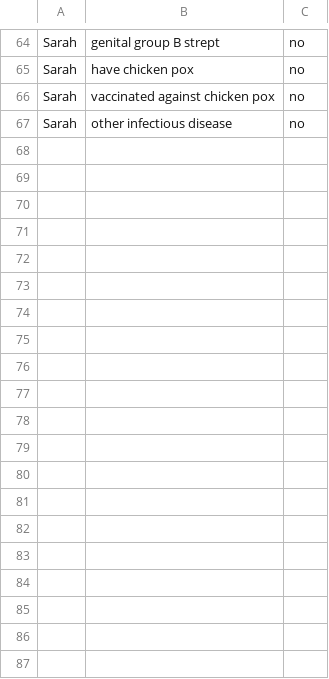
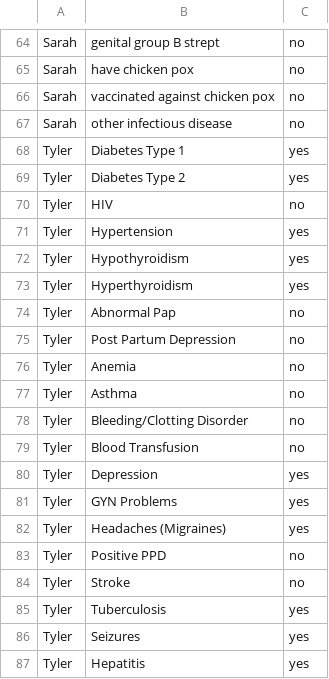
Before and after one commit to akshayswaminathan/bolivia, a CSV file: Fake_Binary_Data.csv, drawn as a sheet; only a part is shown, gaps mark what is left out; the diff covers the shown part only.

Commit message:
Update Fake_Binary_Data.csv

```diff
--- a/Fake_Binary_Data.csv
+++ b/Fake_Binary_Data.csv
@@ -67 +67,21 @@ Sarah,vaccinated against chicken pox,no
 Sarah,other infectious disease,no
+Tyler,Diabetes Type 1,yes
+Tyler,Diabetes Type 2,yes
+Tyler,HIV,no
+Tyler,Hypertension,yes
+Tyler,Hypothyroidism,yes
+Tyler,Hyperthyroidism,yes
+Tyler,Abnormal Pap,no
+Tyler,Post Partum Depression,no
+Tyler,Anemia,no
+Tyler,Asthma,no
+Tyler,Bleeding/Clotting Disorder,no
+Tyler,Blood Transfusion,no
+Tyler,Depression,yes
+Tyler,GYN Problems,yes
+Tyler,Headaches (Migraines),yes
+Tyler,Positive PPD,no
+Tyler,Stroke,no
+Tyler,Tuberculosis,yes
+Tyler,Seizures,yes
+Tyler,Hepatitis,yes
```
Also changed, not shown: 46 added rows and 1 edited cell elsewhere in this file.
